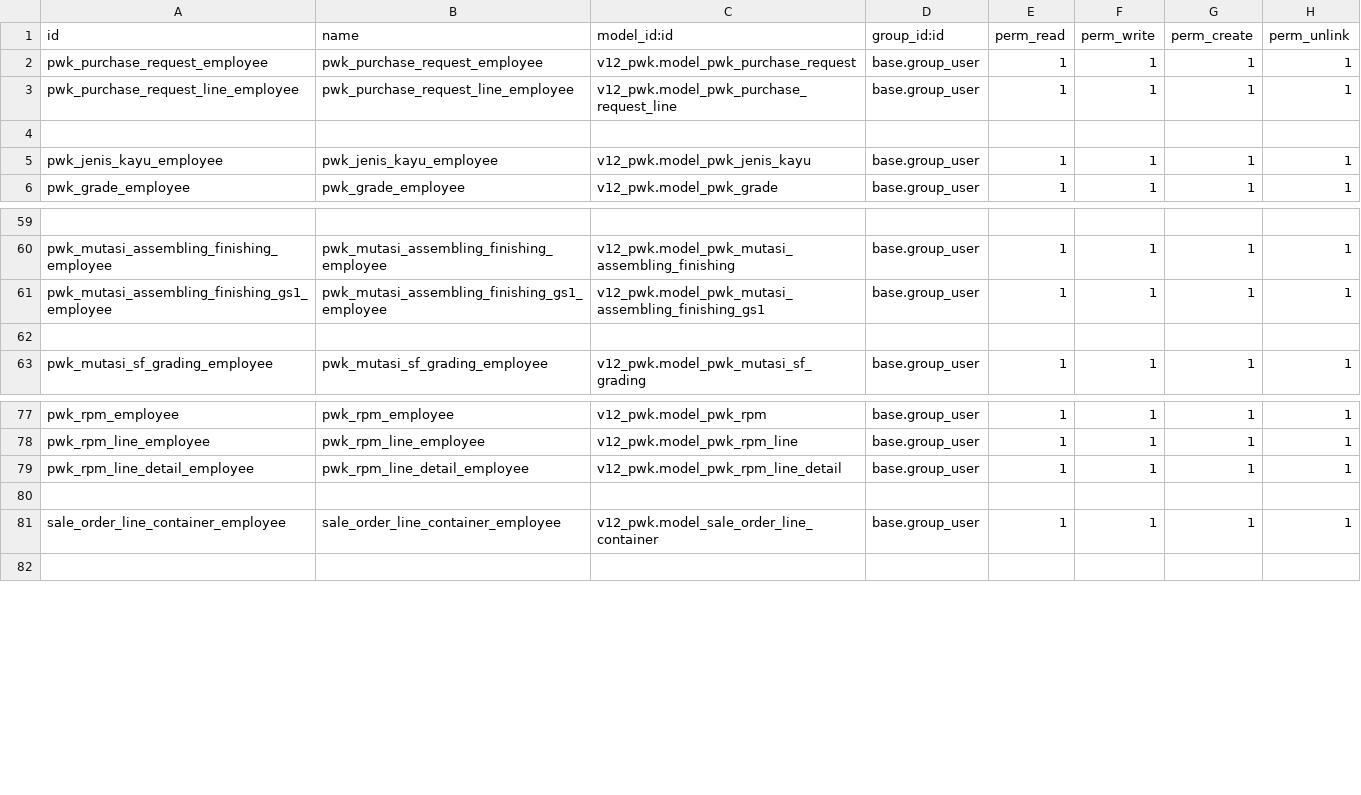
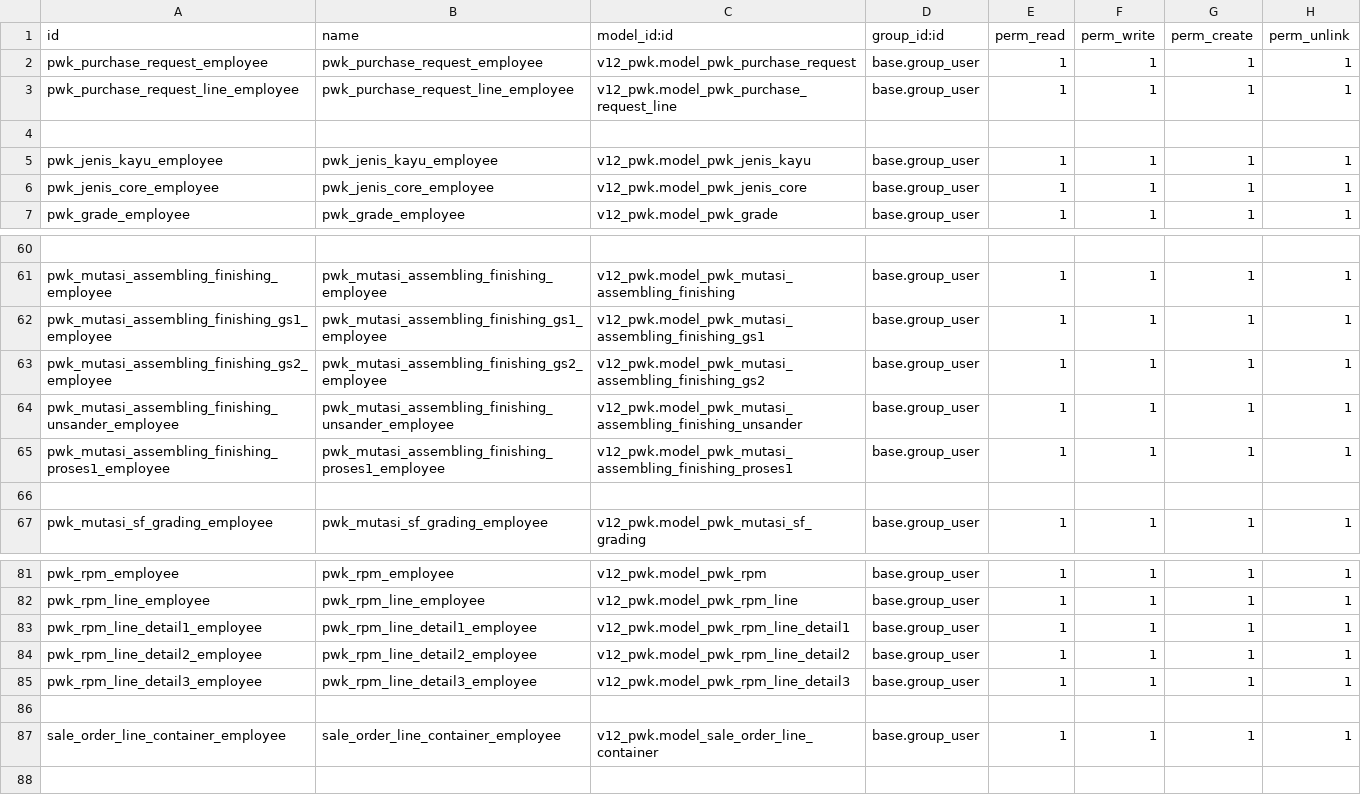
Before and after one commit to alfiussamuel/github-forwarderp-pwk, a CSV file: v12_pwk/security/ir.model.access.csv, drawn as a sheet; only a part is shown, gaps mark what is left out; addresses are those after the commit; the diff names each change by its address in the sheet, - before the commit and + after, or states it on an @@ line.

```diff
--- a/v12_pwk/security/ir.model.access.csv
+++ b/v12_pwk/security/ir.model.access.csv
+row 6: pwk_jenis_core_employee | pwk_jenis_core_employee | v12_pwk.model_pwk_jenis_core | base.group_user | 1 | 1 | 1 | 1
+row 63: pwk_mutasi_assembling_finishing_gs2_employee | pwk_mutasi_assembling_finishing_gs2_employee | v12_pwk.model_pwk_mutasi_assembling_finishing_gs2 | base.group_user | 1 | 1 | 1 | 1
+row 64: pwk_mutasi_assembling_finishing_unsander_employee | pwk_mutasi_assembling_finishing_unsander_employee | v12_pwk.model_pwk_mutasi_assembling_finishing_unsander | base.group_user | 1 | 1 | 1 | 1
+row 65: pwk_mutasi_assembling_finishing_proses1_employee | pwk_mutasi_assembling_finishing_proses1_employee | v12_pwk.model_pwk_mutasi_assembling_finishing_proses1 | base.group_user | 1 | 1 | 1 | 1
-A83 (id): pwk_rpm_line_detail_employee
+A83 (id): pwk_rpm_line_detail1_employee
-B83 (name): pwk_rpm_line_detail_employee
+B83 (name): pwk_rpm_line_detail1_employee
-C83 (model_id:id): v12_pwk.model_pwk_rpm_line_detail
+C83 (model_id:id): v12_pwk.model_pwk_rpm_line_detail1
+row 84: pwk_rpm_line_detail2_employee | pwk_rpm_line_detail2_employee | v12_pwk.model_pwk_rpm_line_detail2 | base.group_user | 1 | 1 | 1 | 1
+row 85: pwk_rpm_line_detail3_employee | pwk_rpm_line_detail3_employee | v12_pwk.model_pwk_rpm_line_detail3 | base.group_user | 1 | 1 | 1 | 1
```
Also changed, not shown: 10 other files.
